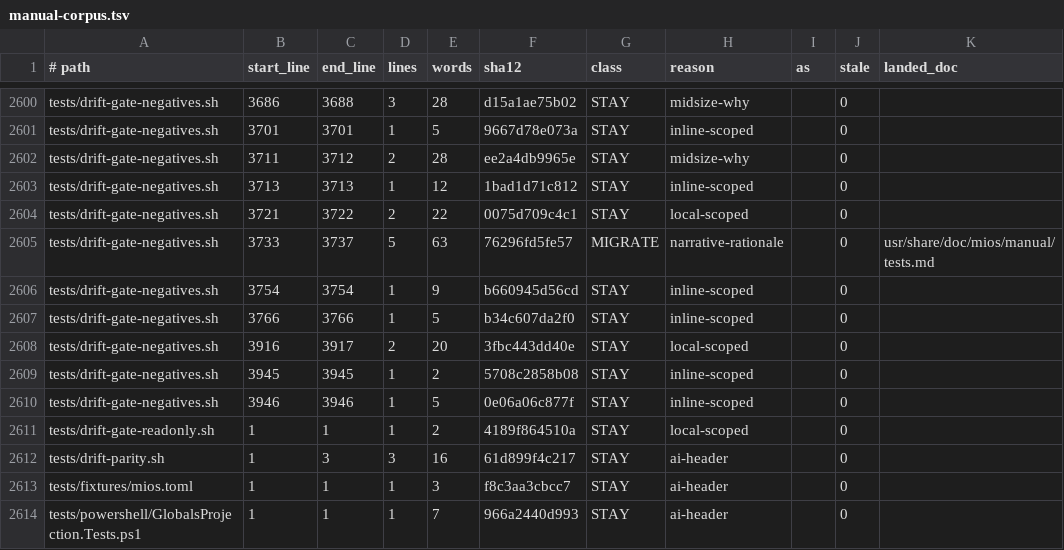
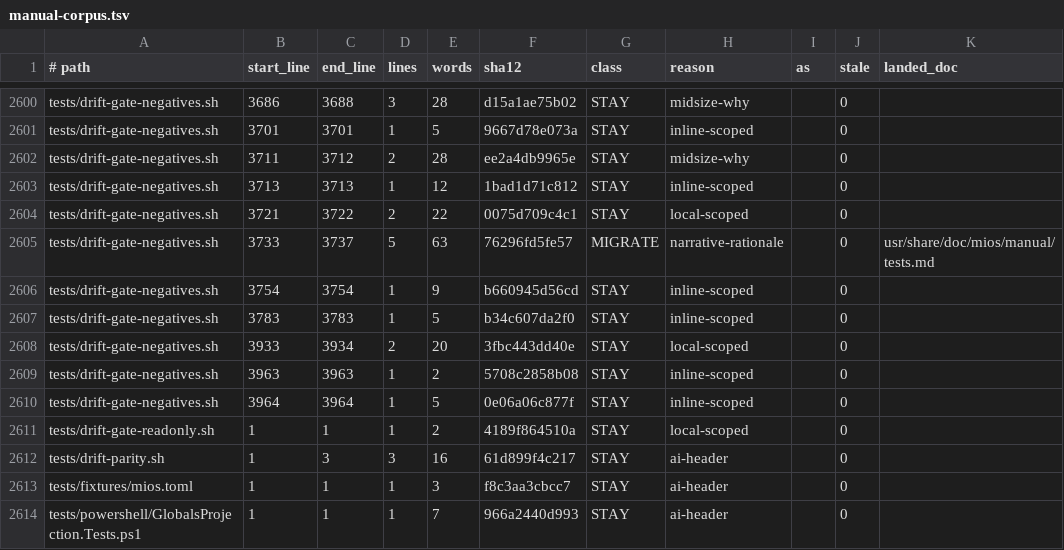
Before and after one commit to mios-dev/MiOS, a TSV file: usr/share/mios/reference/manual-corpus.tsv, drawn as a sheet; only a part is shown, gaps mark what is left out; the diff names each change by its address in the sheet, - before the commit and + after, or states it on an @@ line.

Commit message:
fix(sync): sync manual corpus ledger and automation manifest

```diff
--- a/usr/share/mios/reference/manual-corpus.tsv
+++ b/usr/share/mios/reference/manual-corpus.tsv
-B2607 (start_line): 3766
+B2607 (start_line): 3783
-C2607 (end_line): 3766
+C2607 (end_line): 3783
-B2608 (start_line): 3916
+B2608 (start_line): 3933
-C2608 (end_line): 3917
+C2608 (end_line): 3934
-B2609 (start_line): 3945
+B2609 (start_line): 3963
-C2609 (end_line): 3945
+C2609 (end_line): 3963
-B2610 (start_line): 3946
+B2610 (start_line): 3964
-C2610 (end_line): 3946
+C2610 (end_line): 3964
```
Also changed, not shown: 2 other files.
